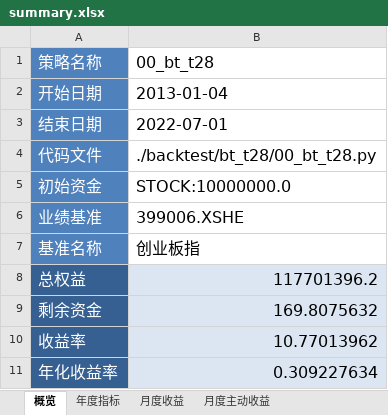
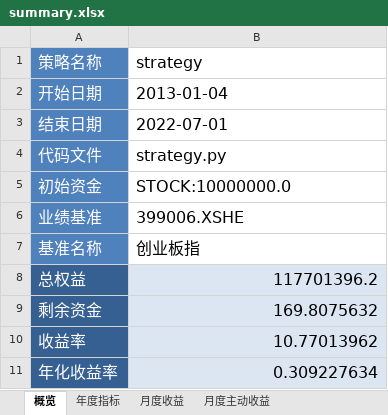
Before and after one commit to laye0619/backtest_rqalpha, an Excel workbook: backtest/bt_t28/backtest_report/summary.xlsx, sheet 概览, drawn as a sheet; only a part is shown; values as stored, in another font and other column widths than the file's, no borders; the diff names each change by its address in the sheet, - before the commit and + after, or states it on an @@ line.

```diff
--- a/backtest/bt_t28/backtest_report/summary.xlsx (sheet 概览)
+++ b/backtest/bt_t28/backtest_report/summary.xlsx (sheet 概览)
-B1: 00_bt_t28
+B1: strategy
-B4 (strategy): ./backtest/bt_t28/00_bt_t28.py
+B4 (strategy): strategy.py
```
Also changed, not shown: 12 other files.
